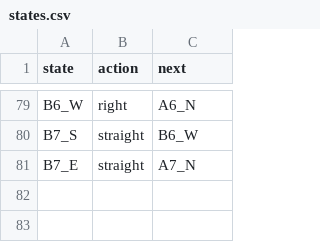
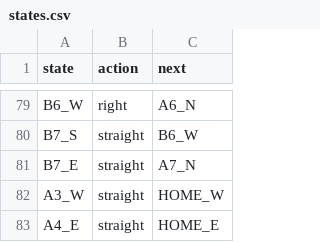
Before and after one commit to senni401002nakagawa-sys/random-walk, a CSV file: states.csv, drawn as a sheet; only a part is shown, gaps mark what is left out; the diff names each change by its address in the sheet, - before the commit and + after, or states it on an @@ line.

Commit message:
add home

```diff
--- a/states.csv
+++ b/states.csv
+row 82: A3_W | straight | HOME_W
+row 83: A4_E | straight | HOME_E
```
Also changed, not shown: edges.csv, 1 other file.
